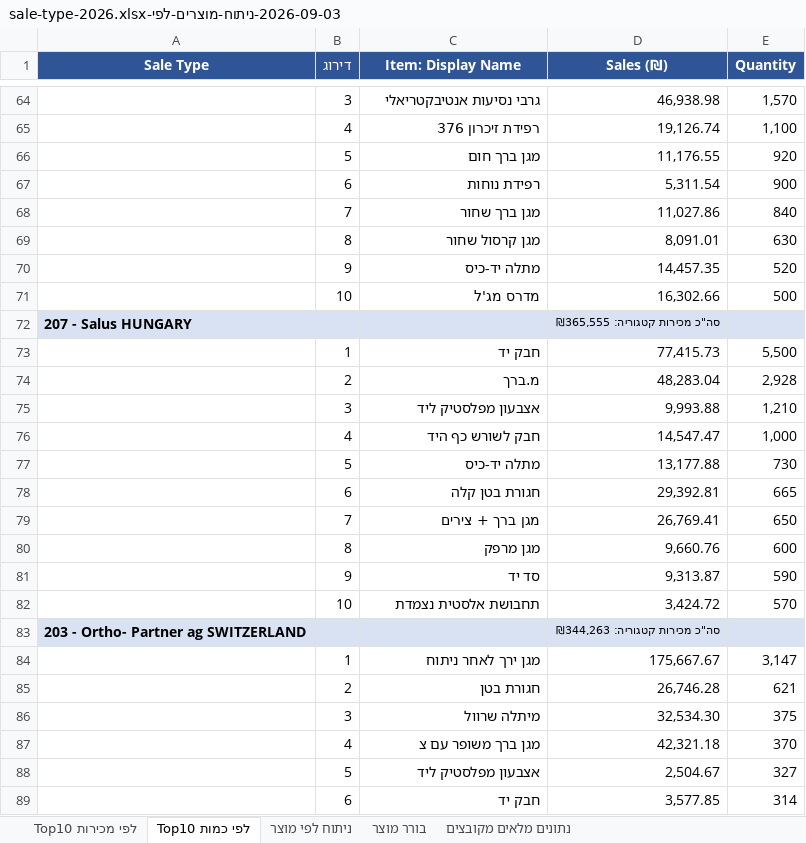
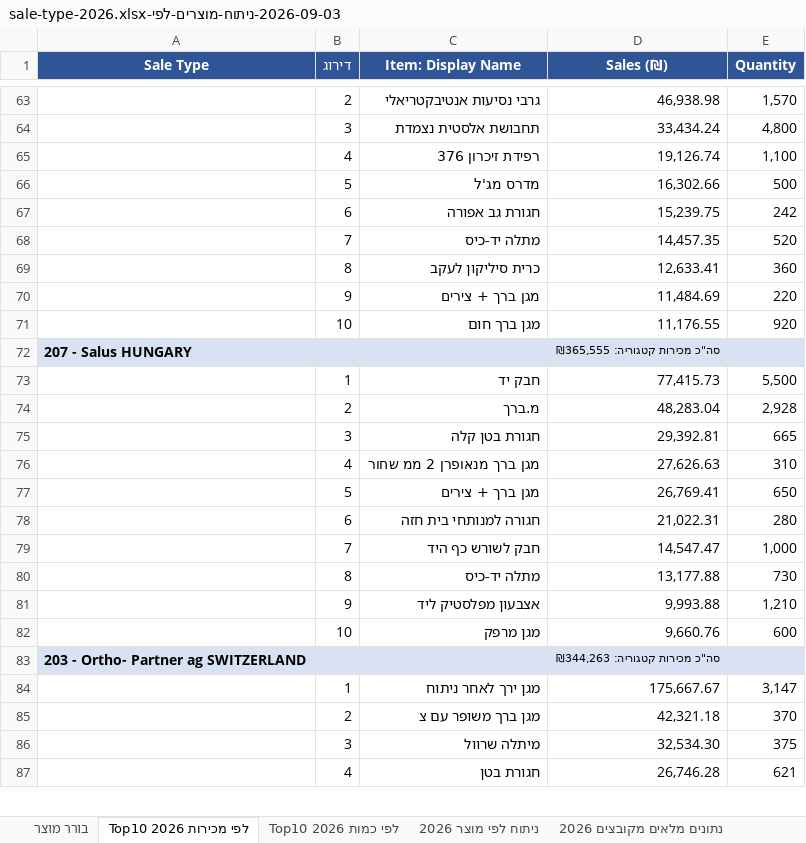
Before and after one commit to 1eyalsadot/the-5-agents, an Excel workbook: kirill/outputs/2026-09-03-ניתוח-מוצרים-לפי-sale-type-2026.xlsx, sheet Top10 לפי מכירות 2026, drawn as a sheet; only a part is shown, gaps mark what is left out; values as stored, in another font and other column widths than the file's, no borders; removed rows and columns are numbered as before the commit, all else as after; the diff covers the shown part only; the diff names each change by its address in the sheet, - before the commit and + after, or states it on an @@ line.

```diff
--- a/kirill/outputs/2026-09-03-ניתוח-מוצרים-לפי-sale-type-2026.xlsx (sheet Top10 לפי מכירות 2026)
+++ b/kirill/outputs/2026-09-03-ניתוח-מוצרים-לפי-sale-type-2026.xlsx (sheet Top10 לפי מכירות 2026)
-sheet tab: Top10 לפי כמות
+sheet tab: Top10 לפי מכירות 2026
-sheet tab: ניתוח לפי מוצר
+sheet tab: Top10 לפי כמות 2026
-sheet tab: נתונים מלאים מקובצים
+sheet tab: נתונים מלאים מקובצים 2026
-sheet tab: Top10 לפי מכירות
+sheet tab: ניתוח לפי מוצר 2026
@@ sheet tab order changed: בורר מוצר | Top10 לפי מכירות 2026 | Top10 לפי כמות 2026 | ניתוח לפי מוצר 2026 | נתונים מלאים מקובצים 2026 @@
-B63 (דירוג): 3
+B63 (דירוג): 2
+row 64:  | 3 | תחבושת אלסטית נצמדת | 33,434.24 | 4,800
-row 66:  | 5 | מגן ברך חום | 11,176.55 | 920
-row 67:  | 6 | רפידת נוחות | 5,311.54 | 900
-row 68:  | 7 | מגן ברך שחור | 11,027.86 | 840
-row 69:  | 8 | מגן קרסול שחור | 8,091.01 | 630
-row 70:  | 9 | מתלה יד-כיס | 14,457.35 | 520
-B66 (דירוג): 10
+B66 (דירוג): 5
+row 67:  | 6 | חגורת גב אפורה | 15,239.75 | 242
+row 68:  | 7 | מתלה יד-כיס | 14,457.35 | 520
+row 69:  | 8 | כרית סיליקון לעקב | 12,633.41 | 360
+row 70:  | 9 | מגן ברך + צירים | 11,484.69 | 220
+row 71:  | 10 | מגן ברך חום | 11,176.55 | 920
-row 75:  | 3 | אצבעון מפלסטיק ליד | 9,993.88 | 1,210
-row 76:  | 4 | חבק לשורש כף היד | 14,547.47 | 1,000
-row 77:  | 5 | מתלה יד-כיס | 13,177.88 | 730
-B75 (דירוג): 6
+B75 (דירוג): 3
+row 76:  | 4 | מגן ברך מנאופרן 2 ממ שחור | 27,626.63 | 310
-B77 (דירוג): 7
+B77 (דירוג): 5
+row 78:  | 6 | חגורה למנותחי בית חזה | 21,022.31 | 280
+row 79:  | 7 | חבק לשורש כף היד | 14,547.47 | 1,000
+row 80:  | 8 | מתלה יד-כיס | 13,177.88 | 730
+row 81:  | 9 | אצבעון מפלסטיק ליד | 9,993.88 | 1,210
-B82 (דירוג): 8
+B82 (דירוג): 10
-row 81:  | 9 | סד יד | 9,313.87 | 590
-row 82:  | 10 | תחבושת אלסטית נצמדת | 3,424.72 | 570
-row 85:  | 2 | חגורת בטן | 26,746.28 | 621
+row 85:  | 2 | מגן ברך משופר עם צ | 42,321.18 | 370
-row 87:  | 4 | מגן ברך משופר עם צ | 42,321.18 | 370
-row 88:  | 5 | אצבעון מפלסטיק ליד | 2,504.67 | 327
-row 89:  | 6 | חבק יד | 3,577.85 | 314
+row 87:  | 4 | חגורת בטן | 26,746.28 | 621
```
Also changed, not shown: 116 added rows, 115 removed rows and 70 edited cells elsewhere in this sheet, sheet Top10 לפי כמות 2026, sheet בורר מוצר, other sheet tabs.
